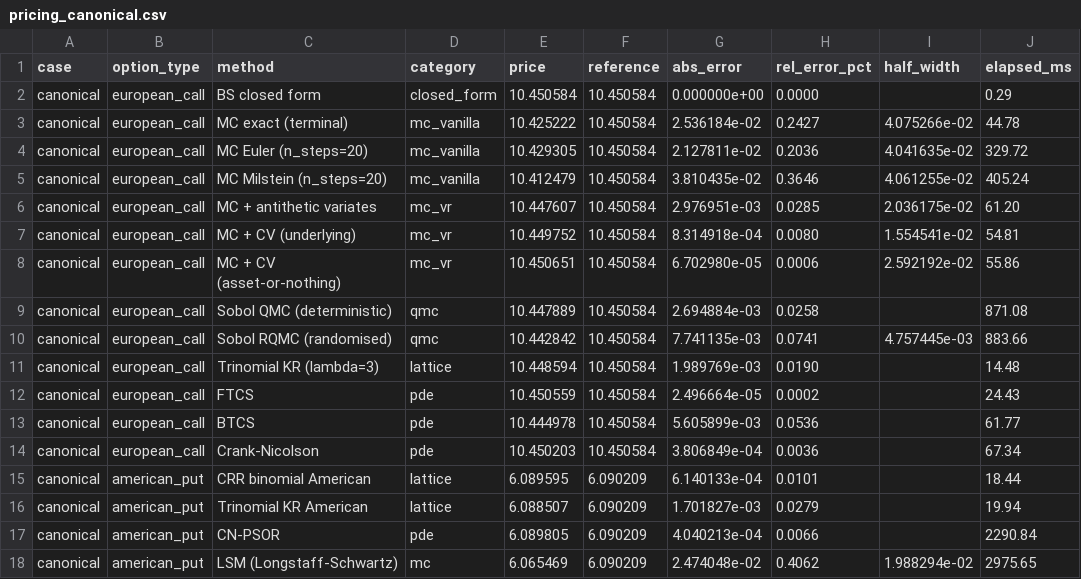
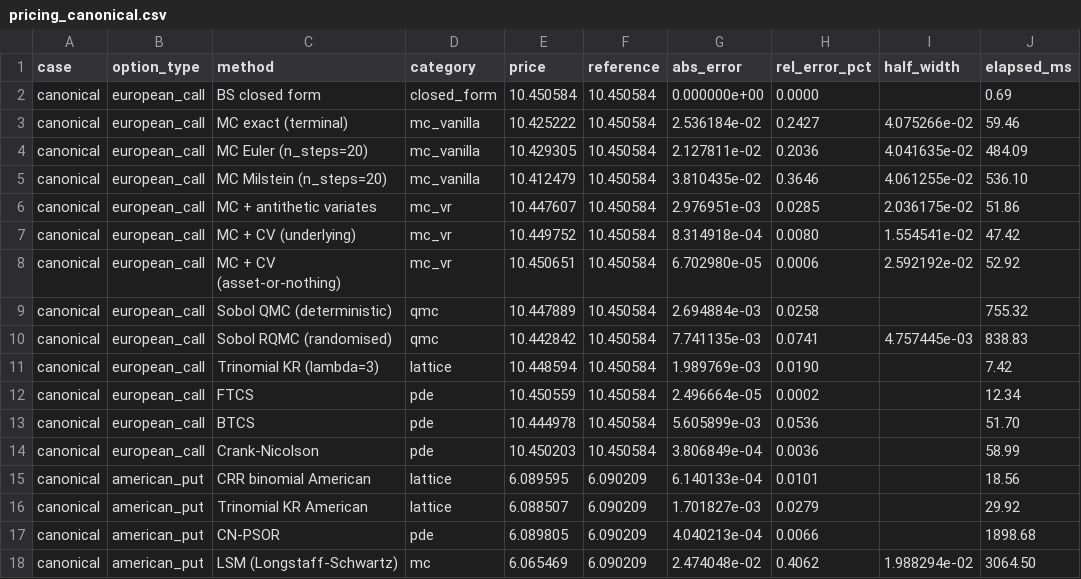
Before and after one commit to indexxxxbraker/quant-finance-portfolio, a CSV file: python/results/phase3/pricing_canonical.csv, drawn as a sheet.

```diff
--- a/python/results/phase3/pricing_canonical.csv
+++ b/python/results/phase3/pricing_canonical.csv
@@ -1,18 +1,18 @@
 case,option_type,method,category,price,reference,abs_error,rel_error_pct,half_width,elapsed_ms
-canonical,european_call,BS closed form,closed_form,10.450584,10.450584,0.000000e+00,0.0000,,0.29
-canonical,european_call,MC exact (terminal),mc_vanilla,10.425222,10.450584,2.536184e-02,0.2427,4.075266e-02,44.78
-canonical,european_call,MC Euler (n_steps=20),mc_vanilla,10.429305,10.450584,2.127811e-02,0.2036,4.041635e-02,329.72
-canonical,european_call,MC Milstein (n_steps=20),mc_vanilla,10.412479,10.450584,3.810435e-02,0.3646,4.061255e-02,405.24
-canonical,european_call,MC + antithetic variates,mc_vr,10.447607,10.450584,2.976951e-03,0.0285,2.036175e-02,61.20
-canonical,european_call,MC + CV (underlying),mc_vr,10.449752,10.450584,8.314918e-04,0.0080,1.554541e-02,54.81
-canonical,european_call,MC + CV (asset-or-nothing),mc_vr,10.450651,10.450584,6.702980e-05,0.0006,2.592192e-02,55.86
-canonical,european_call,Sobol QMC (deterministic),qmc,10.447889,10.450584,2.694884e-03,0.0258,,871.08
-canonical,european_call,Sobol RQMC (randomised),qmc,10.442842,10.450584,7.741135e-03,0.0741,4.757445e-03,883.66
-canonical,european_call,Trinomial KR (lambda=3),lattice,10.448594,10.450584,1.989769e-03,0.0190,,14.48
-canonical,european_call,FTCS,pde,10.450559,10.450584,2.496664e-05,0.0002,,24.43
-canonical,european_call,BTCS,pde,10.444978,10.450584,5.605899e-03,0.0536,,61.77
-canonical,european_call,Crank-Nicolson,pde,10.450203,10.450584,3.806849e-04,0.0036,,67.34
-canonical,american_put,CRR binomial American,lattice,6.089595,6.090209,6.140133e-04,0.0101,,18.44
-canonical,american_put,Trinomial KR American,lattice,6.088507,6.090209,1.701827e-03,0.0279,,19.94
-canonical,american_put,CN-PSOR,pde,6.089805,6.090209,4.040213e-04,0.0066,,2290.84
-canonical,american_put,LSM (Longstaff-Schwartz),mc,6.065469,6.090209,2.474048e-02,0.4062,1.988294e-02,2975.65
+canonical,european_call,BS closed form,closed_form,10.450584,10.450584,0.000000e+00,0.0000,,0.69
+canonical,european_call,MC exact (terminal),mc_vanilla,10.425222,10.450584,2.536184e-02,0.2427,4.075266e-02,59.46
+canonical,european_call,MC Euler (n_steps=20),mc_vanilla,10.429305,10.450584,2.127811e-02,0.2036,4.041635e-02,484.09
+canonical,european_call,MC Milstein (n_steps=20),mc_vanilla,10.412479,10.450584,3.810435e-02,0.3646,4.061255e-02,536.10
+canonical,european_call,MC + antithetic variates,mc_vr,10.447607,10.450584,2.976951e-03,0.0285,2.036175e-02,51.86
+canonical,european_call,MC + CV (underlying),mc_vr,10.449752,10.450584,8.314918e-04,0.0080,1.554541e-02,47.42
+canonical,european_call,MC + CV (asset-or-nothing),mc_vr,10.450651,10.450584,6.702980e-05,0.0006,2.592192e-02,52.92
+canonical,european_call,Sobol QMC (deterministic),qmc,10.447889,10.450584,2.694884e-03,0.0258,,755.32
+canonical,european_call,Sobol RQMC (randomised),qmc,10.442842,10.450584,7.741135e-03,0.0741,4.757445e-03,838.83
+canonical,european_call,Trinomial KR (lambda=3),lattice,10.448594,10.450584,1.989769e-03,0.0190,,7.42
+canonical,european_call,FTCS,pde,10.450559,10.450584,2.496664e-05,0.0002,,12.34
+canonical,european_call,BTCS,pde,10.444978,10.450584,5.605899e-03,0.0536,,51.70
+canonical,european_call,Crank-Nicolson,pde,10.450203,10.450584,3.806849e-04,0.0036,,58.99
+canonical,american_put,CRR binomial American,lattice,6.089595,6.090209,6.140133e-04,0.0101,,18.56
+canonical,american_put,Trinomial KR American,lattice,6.088507,6.090209,1.701827e-03,0.0279,,29.92
+canonical,american_put,CN-PSOR,pde,6.089805,6.090209,4.040213e-04,0.0066,,1898.68
+canonical,american_put,LSM (Longstaff-Schwartz),mc,6.065469,6.090209,2.474048e-02,0.4062,1.988294e-02,3064.50
```
Also changed, not shown: python/results/phase3/convergence.csv, python/results/phase3/pricing_high_vol.csv, 6 other files.
